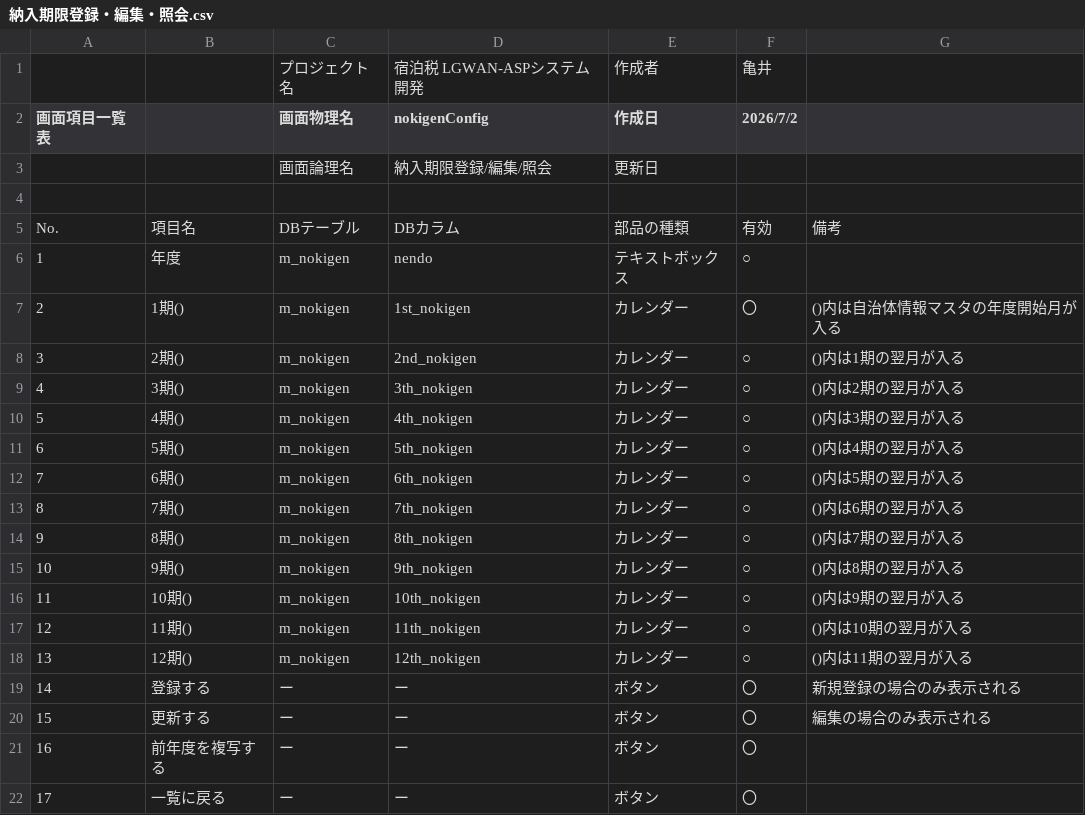
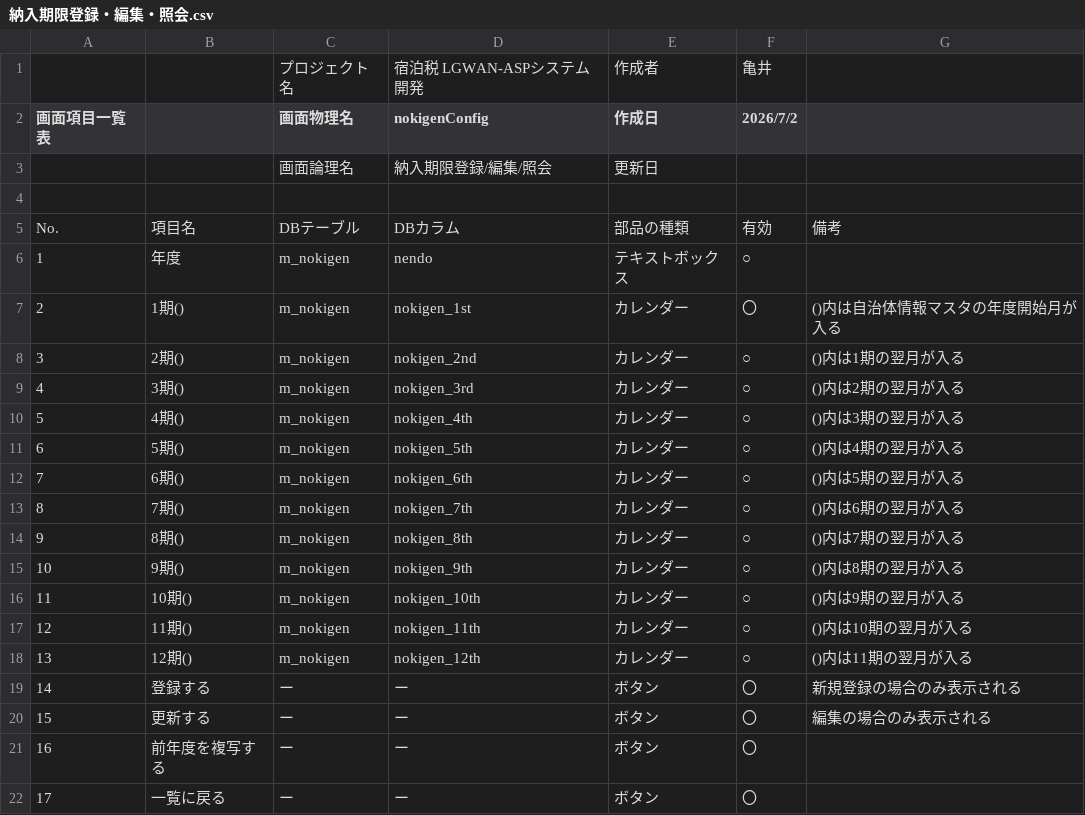
Before and after one commit to Tenchi-Sotozaki/tax, a CSV file: docs/仕様書/納入期限登録・編集・照会.csv, drawn as a sheet.

```diff
--- a/docs/仕様書/納入期限登録・編集・照会.csv
+++ b/docs/仕様書/納入期限登録・編集・照会.csv
@@ -6,14 +6,14 @@ No.,項目名,DBテーブル,DBカラム,部品の種類,有効,備考,,
 1,年度,m_nokigen,nendo,テキストボックス,○,,,
-2,1期(),m_nokigen,1st_nokigen,カレンダー,〇,()内は自治体情報マスタの年度開始月が入る,,
-3,2期(),m_nokigen,2nd_nokigen,カレンダー,○,()内は1期の翌月が入る,,
-4,3期(),m_nokigen,3th_nokigen,カレンダー,○,()内は2期の翌月が入る,,
-5,4期(),m_nokigen,4th_nokigen,カレンダー,○,()内は3期の翌月が入る,,
-6,5期(),m_nokigen,5th_nokigen,カレンダー,○,()内は4期の翌月が入る,,
-7,6期(),m_nokigen,6th_nokigen,カレンダー,○,()内は5期の翌月が入る,,
-8,7期(),m_nokigen,7th_nokigen,カレンダー,○,()内は6期の翌月が入る,,
-9,8期(),m_nokigen,8th_nokigen,カレンダー,○,()内は7期の翌月が入る,,
-10,9期(),m_nokigen,9th_nokigen,カレンダー,○,()内は8期の翌月が入る,,
-11,10期(),m_nokigen,10th_nokigen,カレンダー,○,()内は9期の翌月が入る,,
-12,11期(),m_nokigen,11th_nokigen,カレンダー,○,()内は10期の翌月が入る,,
-13,12期(),m_nokigen,12th_nokigen,カレンダー,○,()内は11期の翌月が入る,,
+2,1期(),m_nokigen,nokigen_1st,カレンダー,〇,()内は自治体情報マスタの年度開始月が入る,,
+3,2期(),m_nokigen,nokigen_2nd,カレンダー,○,()内は1期の翌月が入る,,
+4,3期(),m_nokigen,nokigen_3rd,カレンダー,○,()内は2期の翌月が入る,,
+5,4期(),m_nokigen,nokigen_4th,カレンダー,○,()内は3期の翌月が入る,,
+6,5期(),m_nokigen,nokigen_5th,カレンダー,○,()内は4期の翌月が入る,,
+7,6期(),m_nokigen,nokigen_6th,カレンダー,○,()内は5期の翌月が入る,,
+8,7期(),m_nokigen,nokigen_7th,カレンダー,○,()内は6期の翌月が入る,,
+9,8期(),m_nokigen,nokigen_8th,カレンダー,○,()内は7期の翌月が入る,,
+10,9期(),m_nokigen,nokigen_9th,カレンダー,○,()内は8期の翌月が入る,,
+11,10期(),m_nokigen,nokigen_10th,カレンダー,○,()内は9期の翌月が入る,,
+12,11期(),m_nokigen,nokigen_11th,カレンダー,○,()内は10期の翌月が入る,,
+13,12期(),m_nokigen,nokigen_12th,カレンダー,○,()内は11期の翌月が入る,,
 14,登録する,ー,ー,ボタン,〇,新規登録の場合のみ表示される,,
```
Also changed, not shown: docs/仕様書/納入期限登録・編集・照会1.csv.
